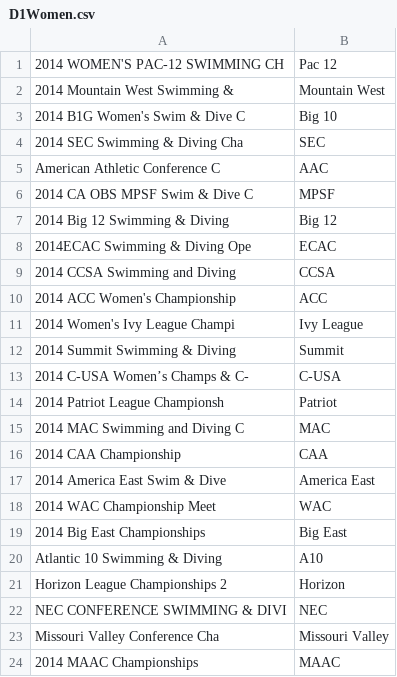
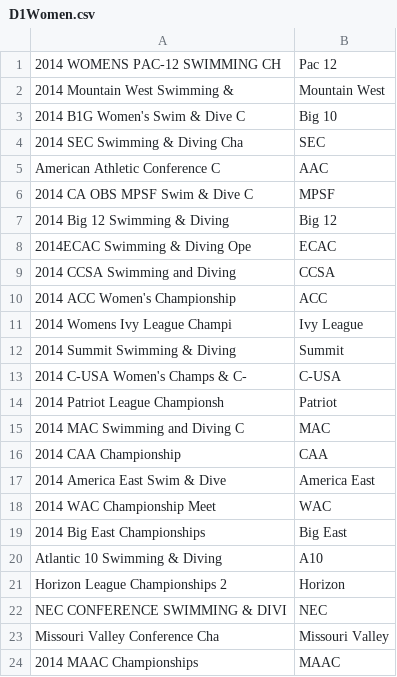
Before and after one commit to kevinhallman/Fantasy, a CSV file: data/D1Women.csv, drawn as a sheet.

Commit message:
D1 women meets

```diff
--- a/data/D1Women.csv
+++ b/data/D1Women.csv
@@ -1,2 +1,2 @@
-2014 WOMEN'S PAC-12 SWIMMING CH	Pac 12
+2014 WOMENS PAC-12 SWIMMING CH	Pac 12
 2014 Mountain West Swimming &	Mountain West
@@ -10,5 +10,5 @@ American Athletic Conference C	AAC
 2014 ACC Women's Championship	ACC
-2014  Women's Ivy League Champi	Ivy League
+2014  Womens Ivy League Champi	Ivy League
 2014 Summit Swimming & Diving	Summit
-2014 C-USA Women’s Champs & C-	C-USA
+2014 C-USA Women's Champs & C-	C-USA
 2014 Patriot League Championsh	Patriot
```
